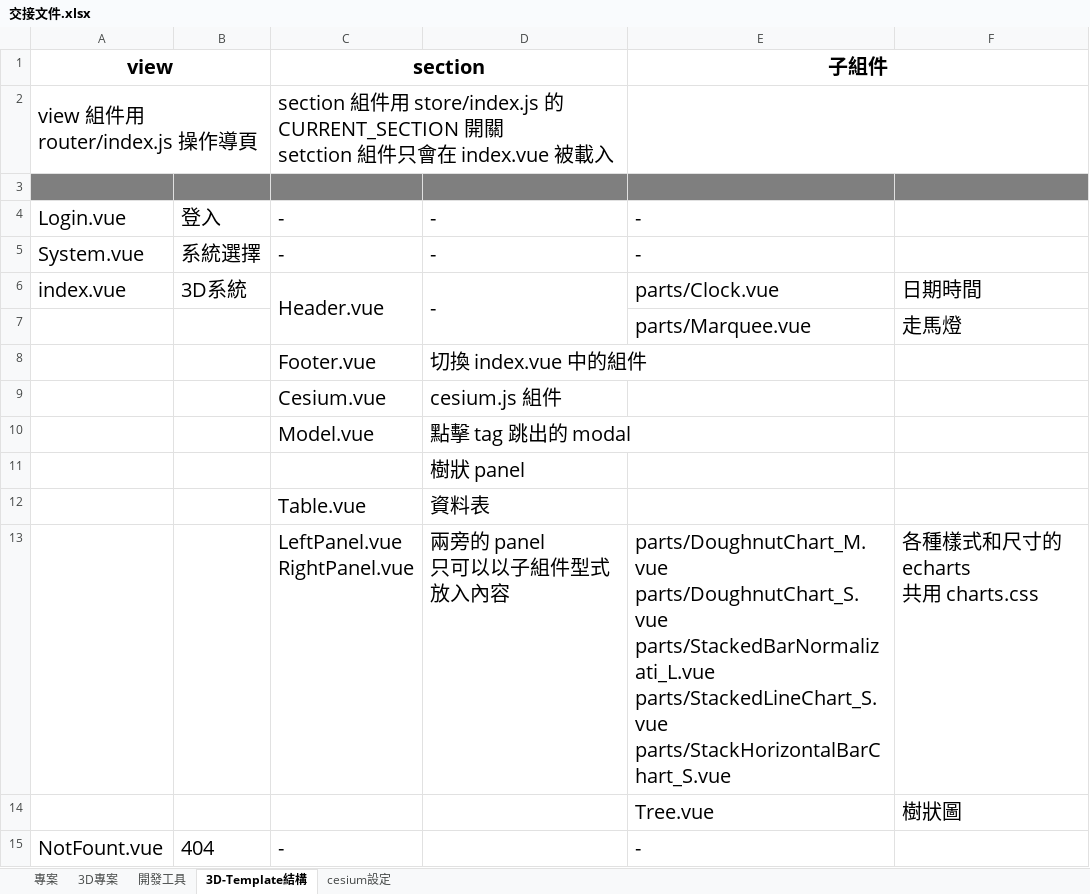
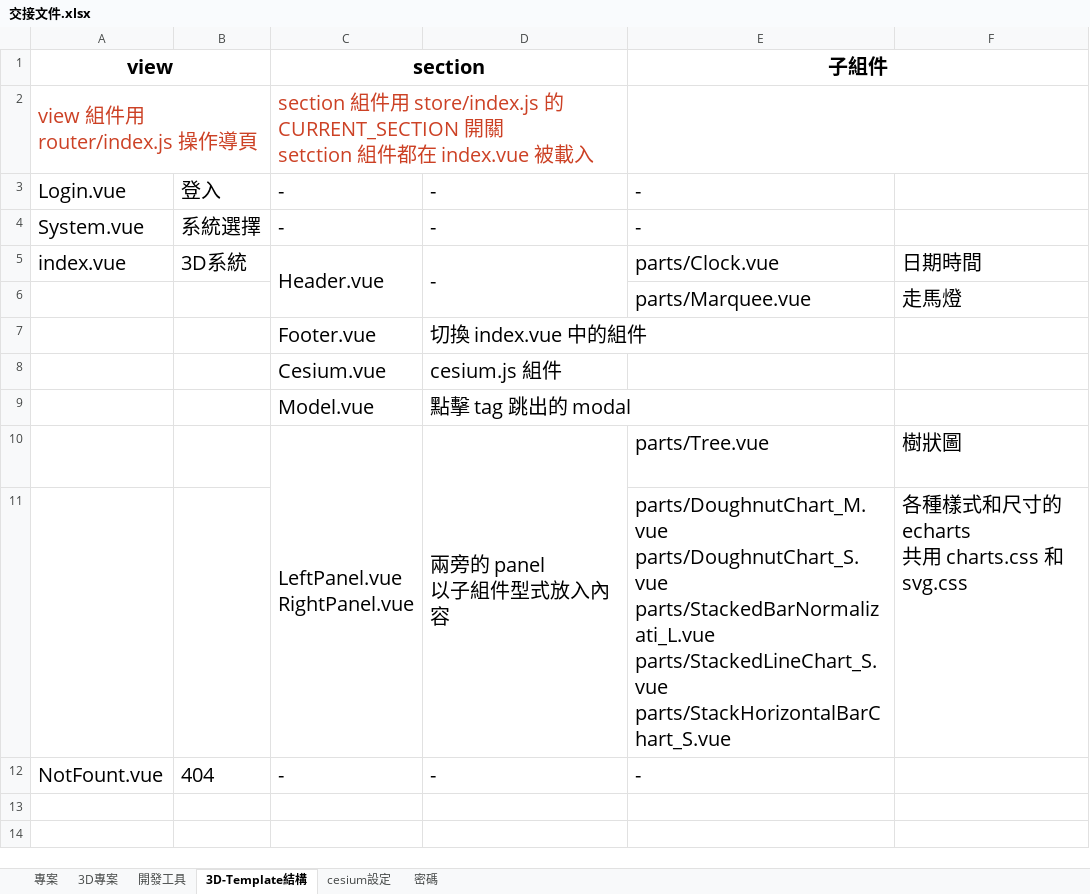
Before and after one commit to hypons111/cesium_template, an Excel workbook: 交接文件.xlsx, sheet 3D-Template結構, drawn as a sheet; values as stored, in another font and other column widths than the file's, no borders; charts and pictures not drawn; removed rows and columns are numbered as before the commit, all else as after; ↵ is a line break in a cell; the diff names each change by its address in the sheet, - before the commit and + after, or states it on an @@ line.

```diff
--- a/交接文件.xlsx (sheet 3D-Template結構)
+++ b/交接文件.xlsx (sheet 3D-Template結構)
+sheet tab: 密碼
-A2 text colour: black
+A2 text colour: #CC4125
-C2 (section): …組件只會在…
+C2 (section): …組件都在…
-C2 text colour: black
+C2 text colour: #CC4125
-row 3: (empty)
-row 11:  |  |  | 樹狀 panel
-row 12:  |  | Table.vue | 資料表
-row 13:  |  | LeftPanel.vue ↵ RightPanel.vue | 兩旁的 panel ↵ 只可以以子組件型式放入內容 | parts/DoughnutChart_M.vue ↵ parts/DoughnutChart_S.vue ↵ parts/StackedBarNormalizati_L.vue ↵ parts/StackedLineChart_S.vue ↵ parts/StackHorizontalBarChart_S.vue | 各種樣式和尺寸的 echarts ↵ 共用 charts.css
-row 14:  |  |  |  | Tree.vue | 樹狀圖
+row 10:  |  | LeftPanel.vue ↵ RightPanel.vue | 兩旁的 panel ↵ 以子組件型式放入內容 | parts/Tree.vue | 樹狀圖
+row 11:  |  |  |  | parts/DoughnutChart_M.vue ↵ parts/DoughnutChart_S.vue ↵ parts/StackedBarNormalizati_L.vue ↵ parts/StackedLineChart_S.vue ↵ parts/StackHorizontalBarChart_S.vue | 各種樣式和尺寸的 echarts ↵ 共用 charts.css 和 svg.css
-D12: (empty)
+D12: -
```
Also changed, not shown: sheet cesium設定, charts or pictures, 24 other files.
